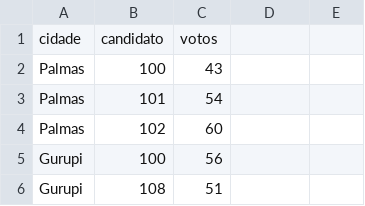
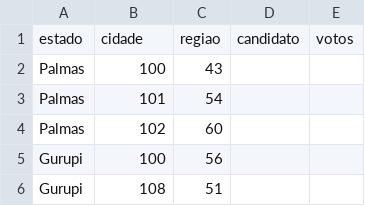
Before and after one commit to rfmeloneto/test, a CSV file: resultado.csv, drawn as a sheet; only a part is shown; removed rows and columns are numbered as before the commit, all else as after; the diff names each change by its address in the sheet, - before the commit and + after, or states it on an @@ line.

```diff
--- a/resultado.csv
+++ b/resultado.csv
-row 1: cidade | candidato | votos
+row 1: estado | cidade | regiao | candidato | votos
```
Also changed, not shown: 5 other files.
